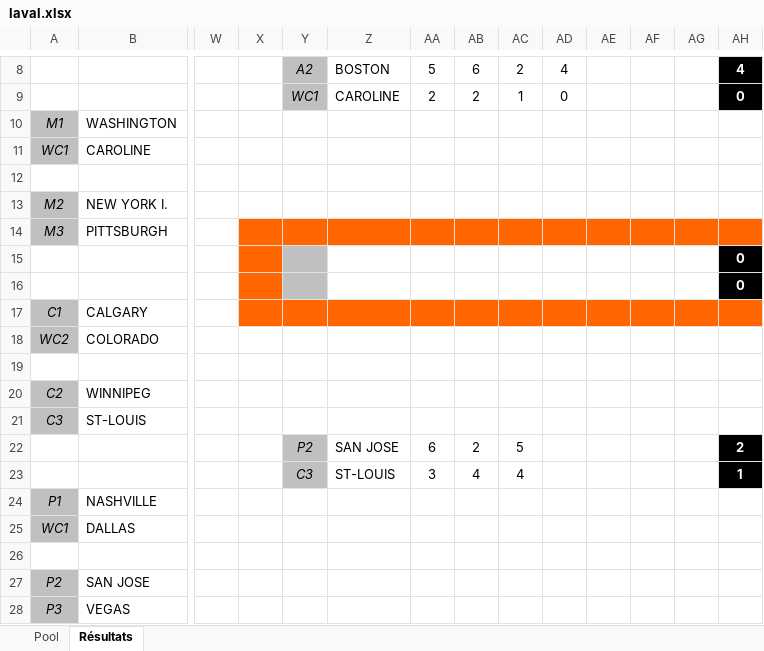
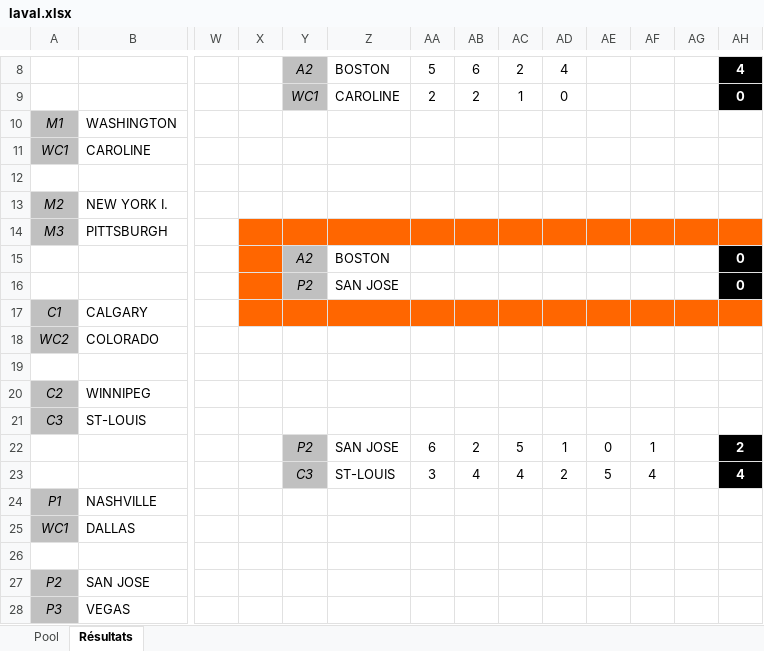
Before and after one commit to staker4/pool, an Excel workbook: laval.xlsx, sheet Résultats, drawn as a sheet; only a part is shown, gaps mark what is left out; values as stored, in another font and other column widths than the file's, no borders; conditional formats not drawn; removed rows and columns are numbered as before the commit, all else as after; rows hold the shown columns only; the diff names each change by its address in the sheet, - before the commit and + after, or states it on an @@ line.

```diff
--- a/laval.xlsx (sheet Résultats)
+++ b/laval.xlsx (sheet Résultats)
-row 15:  |  |  |  |  |  |  |  |  |  |  |  |  | 0
-row 16:  |  |  |  |  |  |  |  |  |  |  |  |  | 0
+row 15:  |  |  |  | A2 | BOSTON |  |  |  |  |  |  |  | 0
+row 16:  |  |  |  | P2 | SAN JOSE |  |  |  |  |  |  |  | 0
-AD22: (empty)
+AD22: 1
-AE22: (empty)
+AE22: 0
-AF22: (empty)
+AF22: 1
-AD23: (empty)
+AD23: 2
-AE23: (empty)
+AE23: 5
-AF23: (empty)
+AF23: 4
-AH23: 1
+AH23: 4
```
Also changed, not shown: sheet Pool, formulas that keep their value, hidden cells, 2 other files.
